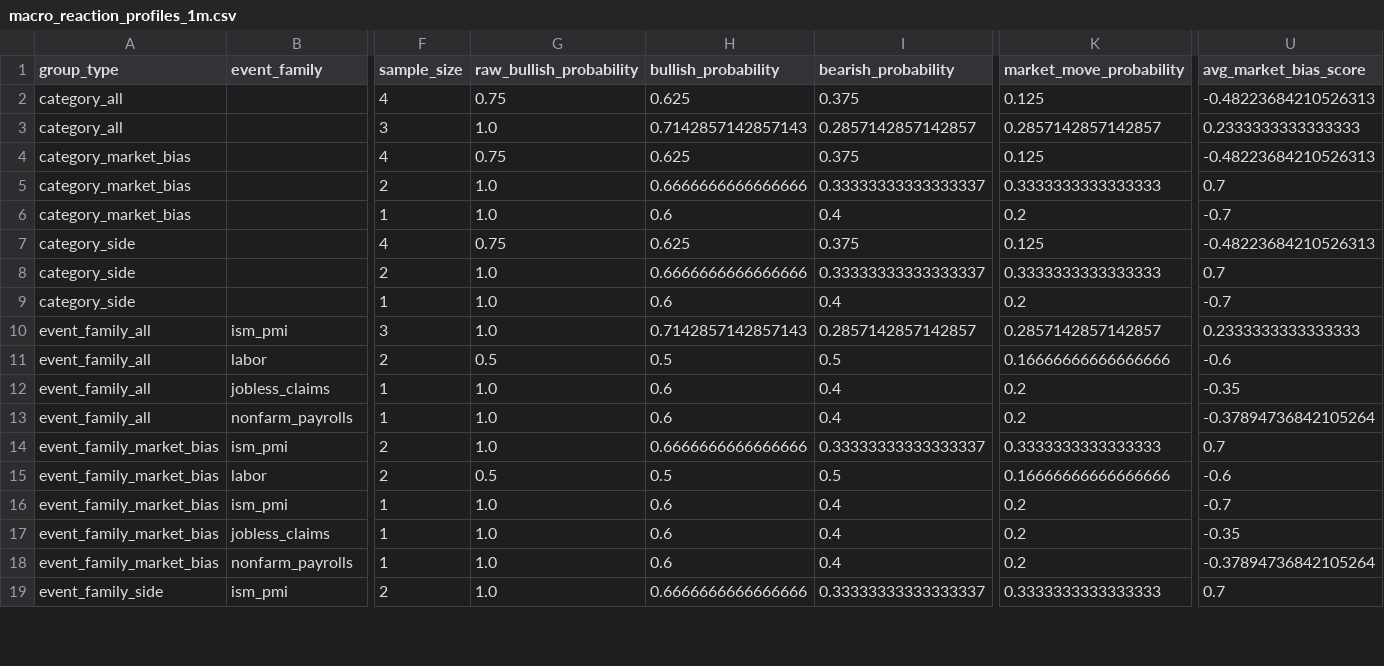
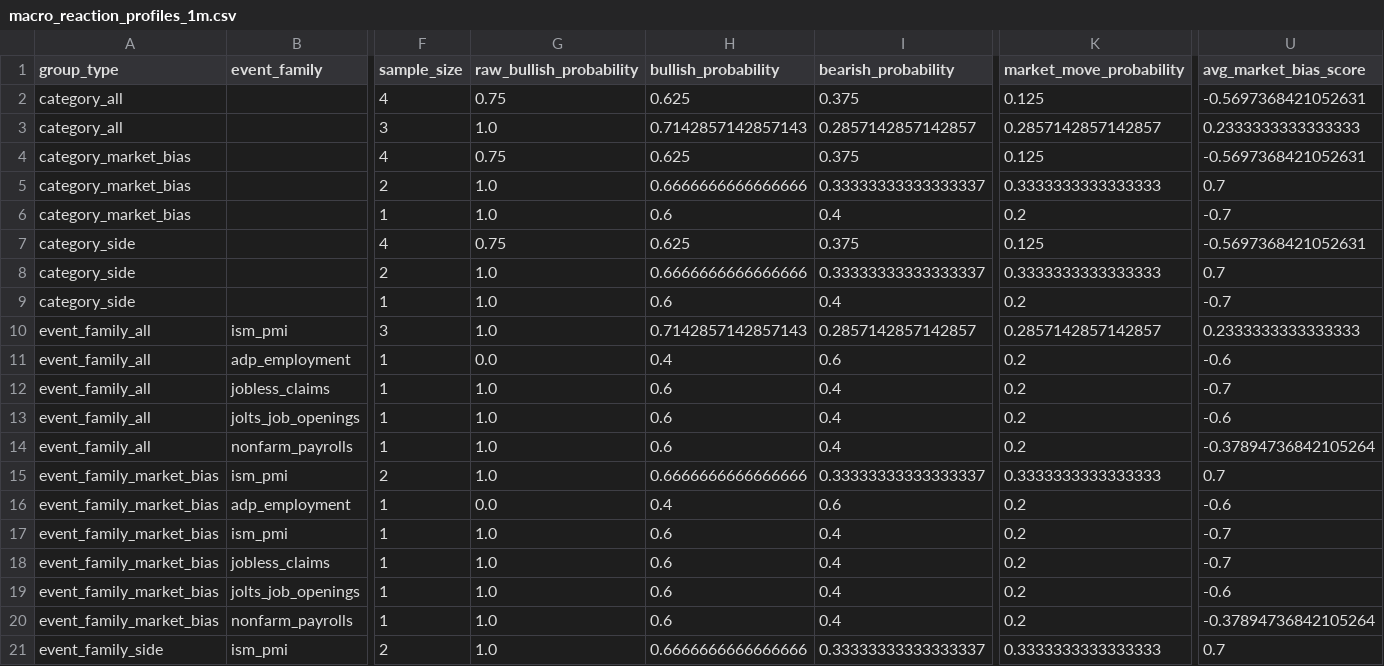
Before and after one commit to heelandy/catalyser_news, a CSV file: macro_reaction_profiles_1m.csv, drawn as a sheet; only a part is shown, gaps mark what is left out; removed rows and columns are numbered as before the commit, all else as after; rows hold the shown columns only; the diff covers the shown part only; the diff names each change by its address in the sheet, - before the commit and + after, or states it on an @@ line.

```diff
--- a/macro_reaction_profiles_1m.csv
+++ b/macro_reaction_profiles_1m.csv
-U2 (avg_market_bias_score): -0.48223684210526313
+U2 (avg_market_bias_score): -0.5697368421052631
-U4 (avg_market_bias_score): -0.48223684210526313
+U4 (avg_market_bias_score): -0.5697368421052631
-U7 (avg_market_bias_score): -0.48223684210526313
+U7 (avg_market_bias_score): -0.5697368421052631
-row 11: event_family_all | labor | 2 | 0.5 | 0.5 | 0.5 | 0.16666666666666666 | -0.6
+row 11: event_family_all | adp_employment | 1 | 0.0 | 0.4 | 0.6 | 0.2 | -0.6
-U12 (avg_market_bias_score): -0.35
+U12 (avg_market_bias_score): -0.7
+row 13: event_family_all | jolts_job_openings | 1 | 1.0 | 0.6 | 0.4 | 0.2 | -0.6
-B16 (event_family): labor
+B16 (event_family): adp_employment
-F16 (sample_size): 2
+F16 (sample_size): 1
-G16 (raw_bullish_probability): 0.5
+G16 (raw_bullish_probability): 0.0
-H16 (bullish_probability): 0.5
+H16 (bullish_probability): 0.4
-I16 (bearish_probability): 0.5
+I16 (bearish_probability): 0.6
-K16 (market_move_probability): 0.16666666666666666
+K16 (market_move_probability): 0.2
-U18 (avg_market_bias_score): -0.35
+U18 (avg_market_bias_score): -0.7
+row 19: event_family_market_bias | jolts_job_openings | 1 | 1.0 | 0.6 | 0.4 | 0.2 | -0.6
```
Also changed, not shown: 1 added row and 23 edited cells elsewhere in this file, macro_live_signal.csv, macro_reaction_profiles_5m.csv, 24 other files.
